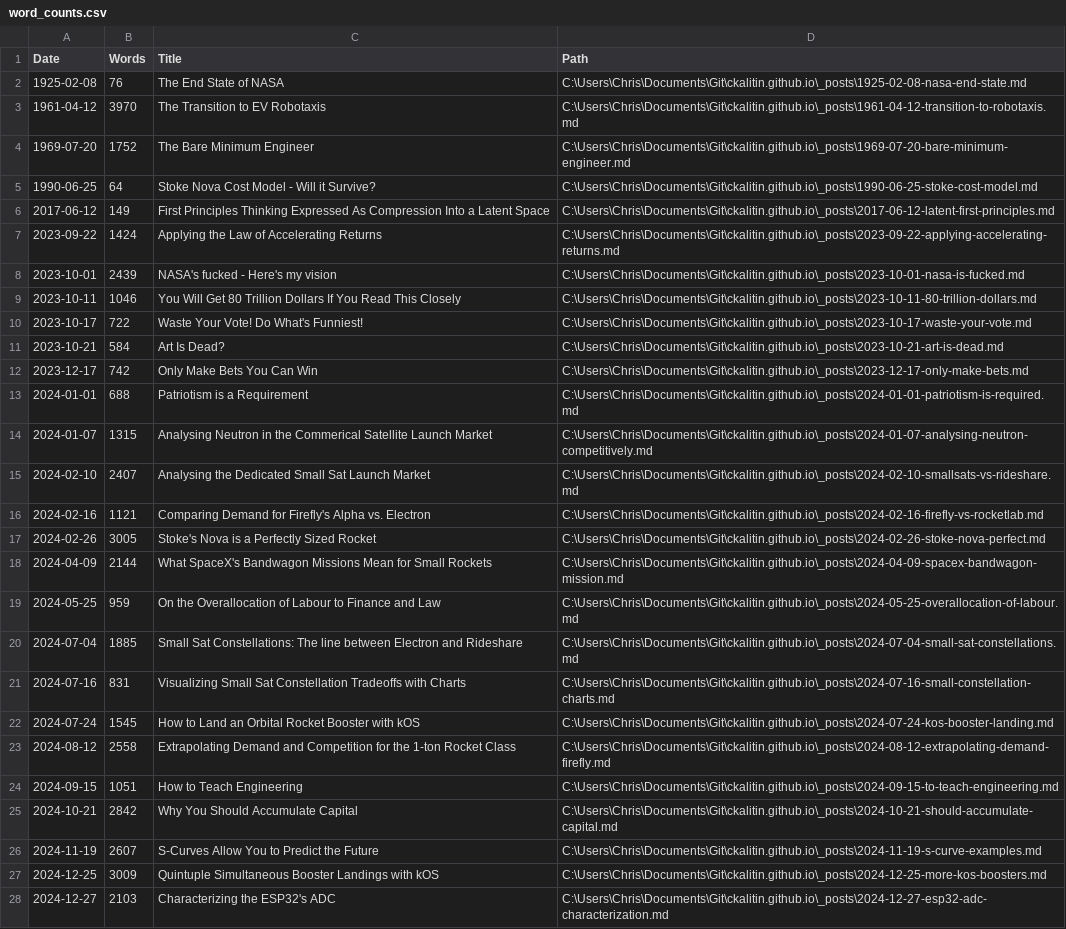
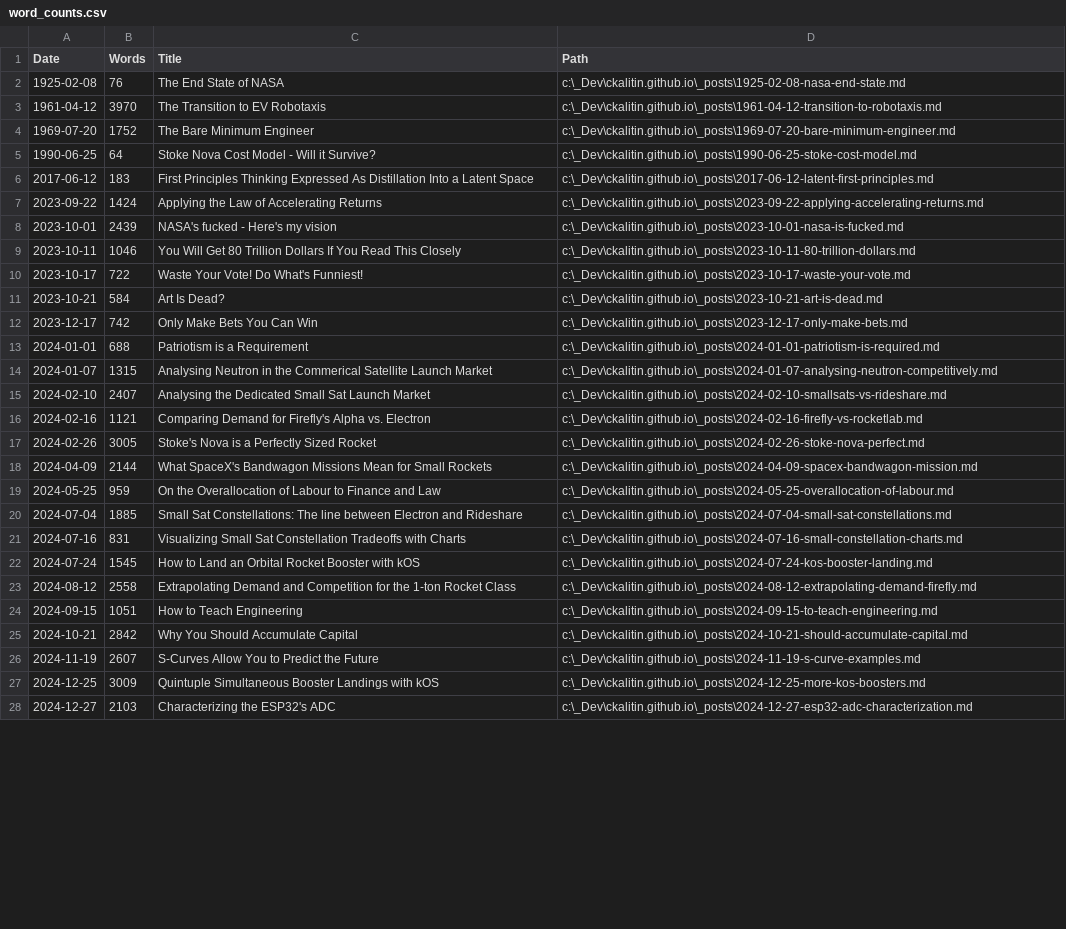
Before and after one commit to CKalitin/ckalitin.github.io, a CSV file: word_counts.csv, drawn as a sheet; only a part is shown; the diff covers the shown part only; the diff names each change by its address in the sheet, - before the commit and + after, or states it on an @@ line.

Commit message:
Fix word counts script

```diff
--- a/word_counts.csv
+++ b/word_counts.csv
-D2 (Path): C:\Users\Chris\Documents\Git\ckalitin.github.io\_posts\1925-02-08-nasa-end-state.md
+D2 (Path): c:\_Dev\ckalitin.github.io\_posts\1925-02-08-nasa-end-state.md
-D3 (Path): C:\Users\Chris\Documents\Git\ckalitin.github.io\_posts\1961-04-12-transition-to-robotaxis.md
+D3 (Path): c:\_Dev\ckalitin.github.io\_posts\1961-04-12-transition-to-robotaxis.md
-D4 (Path): C:\Users\Chris\Documents\Git\ckalitin.github.io\_posts\1969-07-20-bare-minimum-engineer.md
+D4 (Path): c:\_Dev\ckalitin.github.io\_posts\1969-07-20-bare-minimum-engineer.md
-D5 (Path): C:\Users\Chris\Documents\Git\ckalitin.github.io\_posts\1990-06-25-stoke-cost-model.md
+D5 (Path): c:\_Dev\ckalitin.github.io\_posts\1990-06-25-stoke-cost-model.md
-B6 (Words): 149
+B6 (Words): 183
-C6 (Title): …Expressed As Compression Into a…
+C6 (Title): …Expressed As Distillation Into a…
-D6 (Path): C:\Users\Chris\Documents\Git\ckalitin.github.io\_posts\2017-06-12-latent-first-principles.md
+D6 (Path): c:\_Dev\ckalitin.github.io\_posts\2017-06-12-latent-first-principles.md
-D7 (Path): C:\Users\Chris\Documents\Git\ckalitin.github.io\_posts\2023-09-22-applying-accelerating-returns.md
+D7 (Path): c:\_Dev\ckalitin.github.io\_posts\2023-09-22-applying-accelerating-returns.md
-D8 (Path): C:\Users\Chris\Documents\Git\ckalitin.github.io\_posts\2023-10-01-nasa-is-fucked.md
+D8 (Path): c:\_Dev\ckalitin.github.io\_posts\2023-10-01-nasa-is-fucked.md
-D9 (Path): C:\Users\Chris\Documents\Git\ckalitin.github.io\_posts\2023-10-11-80-trillion-dollars.md
+D9 (Path): c:\_Dev\ckalitin.github.io\_posts\2023-10-11-80-trillion-dollars.md
-D10 (Path): C:\Users\Chris\Documents\Git\ckalitin.github.io\_posts\2023-10-17-waste-your-vote.md
+D10 (Path): c:\_Dev\ckalitin.github.io\_posts\2023-10-17-waste-your-vote.md
-D11 (Path): C:\Users\Chris\Documents\Git\ckalitin.github.io\_posts\2023-10-21-art-is-dead.md
+D11 (Path): c:\_Dev\ckalitin.github.io\_posts\2023-10-21-art-is-dead.md
-D12 (Path): C:\Users\Chris\Documents\Git\ckalitin.github.io\_posts\2023-12-17-only-make-bets.md
+D12 (Path): c:\_Dev\ckalitin.github.io\_posts\2023-12-17-only-make-bets.md
-D13 (Path): C:\Users\Chris\Documents\Git\ckalitin.github.io\_posts\2024-01-01-patriotism-is-required.md
+D13 (Path): c:\_Dev\ckalitin.github.io\_posts\2024-01-01-patriotism-is-required.md
-D14 (Path): C:\Users\Chris\Documents\Git\ckalitin.github.io\_posts\2024-01-07-analysing-neutron-competitively.md
+D14 (Path): c:\_Dev\ckalitin.github.io\_posts\2024-01-07-analysing-neutron-competitively.md
-D15 (Path): C:\Users\Chris\Documents\Git\ckalitin.github.io\_posts\2024-02-10-smallsats-vs-rideshare.md
+D15 (Path): c:\_Dev\ckalitin.github.io\_posts\2024-02-10-smallsats-vs-rideshare.md
-D16 (Path): C:\Users\Chris\Documents\Git\ckalitin.github.io\_posts\2024-02-16-firefly-vs-rocketlab.md
+D16 (Path): c:\_Dev\ckalitin.github.io\_posts\2024-02-16-firefly-vs-rocketlab.md
-D17 (Path): C:\Users\Chris\Documents\Git\ckalitin.github.io\_posts\2024-02-26-stoke-nova-perfect.md
+D17 (Path): c:\_Dev\ckalitin.github.io\_posts\2024-02-26-stoke-nova-perfect.md
-D18 (Path): C:\Users\Chris\Documents\Git\ckalitin.github.io\_posts\2024-04-09-spacex-bandwagon-mission.md
+D18 (Path): c:\_Dev\ckalitin.github.io\_posts\2024-04-09-spacex-bandwagon-mission.md
-D19 (Path): C:\Users\Chris\Documents\Git\ckalitin.github.io\_posts\2024-05-25-overallocation-of-labour.md
+D19 (Path): c:\_Dev\ckalitin.github.io\_posts\2024-05-25-overallocation-of-labour.md
-D20 (Path): C:\Users\Chris\Documents\Git\ckalitin.github.io\_posts\2024-07-04-small-sat-constellations.md
+D20 (Path): c:\_Dev\ckalitin.github.io\_posts\2024-07-04-small-sat-constellations.md
-D21 (Path): C:\Users\Chris\Documents\Git\ckalitin.github.io\_posts\2024-07-16-small-constellation-charts.md
+D21 (Path): c:\_Dev\ckalitin.github.io\_posts\2024-07-16-small-constellation-charts.md
-D22 (Path): C:\Users\Chris\Documents\Git\ckalitin.github.io\_posts\2024-07-24-kos-booster-landing.md
+D22 (Path): c:\_Dev\ckalitin.github.io\_posts\2024-07-24-kos-booster-landing.md
-D23 (Path): C:\Users\Chris\Documents\Git\ckalitin.github.io\_posts\2024-08-12-extrapolating-demand-firefly.md
+D23 (Path): c:\_Dev\ckalitin.github.io\_posts\2024-08-12-extrapolating-demand-firefly.md
-D24 (Path): C:\Users\Chris\Documents\Git\ckalitin.github.io\_posts\2024-09-15-to-teach-engineering.md
+D24 (Path): c:\_Dev\ckalitin.github.io\_posts\2024-09-15-to-teach-engineering.md
-D25 (Path): C:\Users\Chris\Documents\Git\ckalitin.github.io\_posts\2024-10-21-should-accumulate-capital.md
+D25 (Path): c:\_Dev\ckalitin.github.io\_posts\2024-10-21-should-accumulate-capital.md
-D26 (Path): C:\Users\Chris\Documents\Git\ckalitin.github.io\_posts\2024-11-19-s-curve-examples.md
+D26 (Path): c:\_Dev\ckalitin.github.io\_posts\2024-11-19-s-curve-examples.md
-D27 (Path): C:\Users\Chris\Documents\Git\ckalitin.github.io\_posts\2024-12-25-more-kos-boosters.md
+D27 (Path): c:\_Dev\ckalitin.github.io\_posts\2024-12-25-more-kos-boosters.md
-D28 (Path): C:\Users\Chris\Documents\Git\ckalitin.github.io\_posts\2024-12-27-esp32-adc-characterization.md
+D28 (Path): c:\_Dev\ckalitin.github.io\_posts\2024-12-27-esp32-adc-characterization.md
```
Also changed, not shown: 1 added row and 13 edited cells elsewhere in this file, 4 other files.
